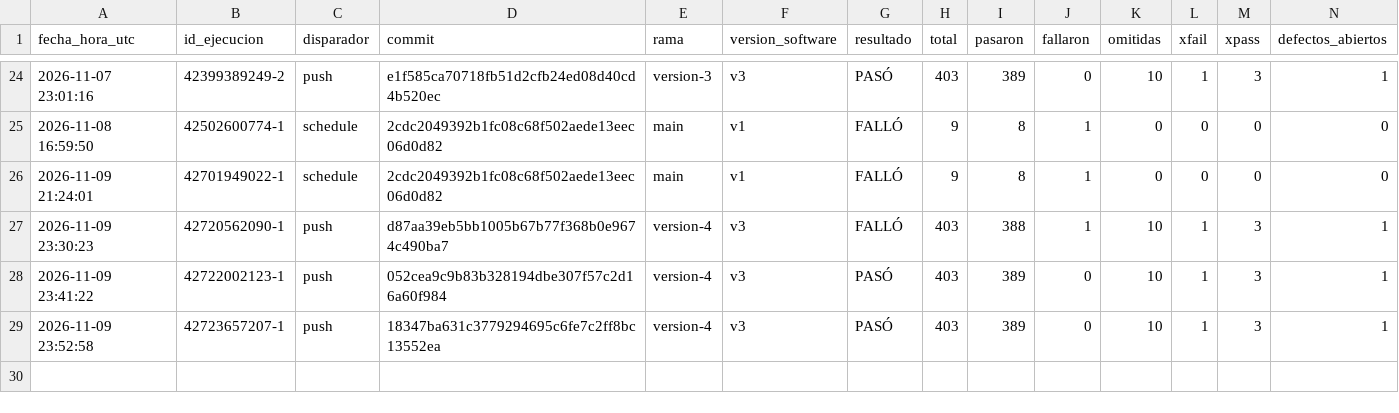
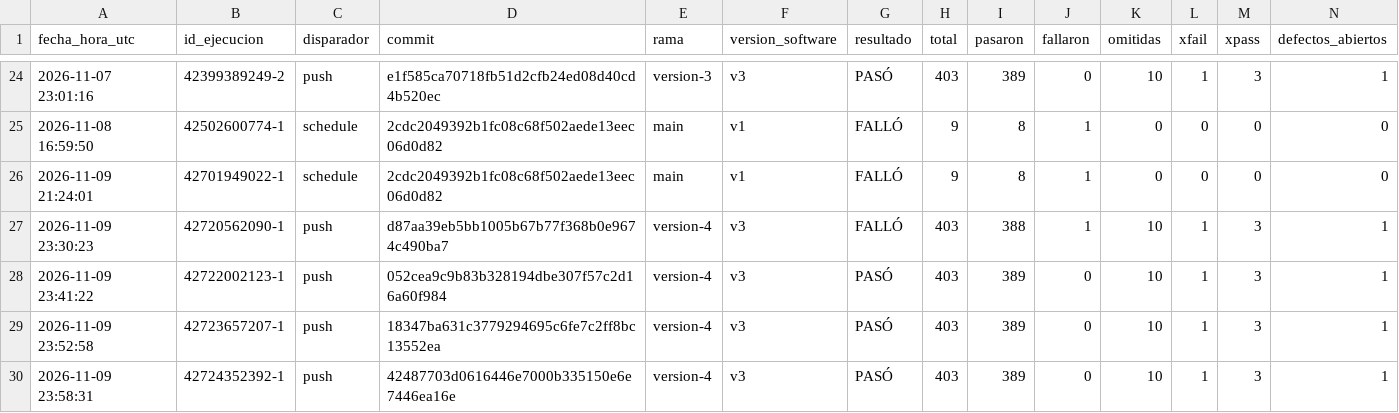
Before and after one commit to juanitoarciniegas-debug/Picksy, a CSV file: docs/qa/historial_qa.csv, drawn as a sheet; only a part is shown, gaps mark what is left out; rows hold the shown columns only; the diff names each change by its address in the sheet, - before the commit and + after, or states it on an @@ line.

Commit message:
QA: registro de ejecución 42724352392 (push)

```diff
--- a/docs/qa/historial_qa.csv
+++ b/docs/qa/historial_qa.csv
+row 30: 2026-11-09 23:58:31 | 42724352392-1 | push | 42487703d0616446e7000b335150e6e7446ea16e | version-4 | v3 | PASÓ | 403 | 389 | 0 | 10 | 1 | 3 | 1
```
Also changed, not shown: 4 other files.
